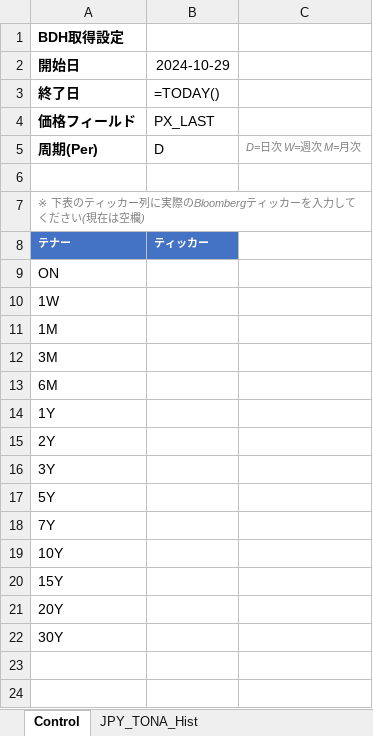
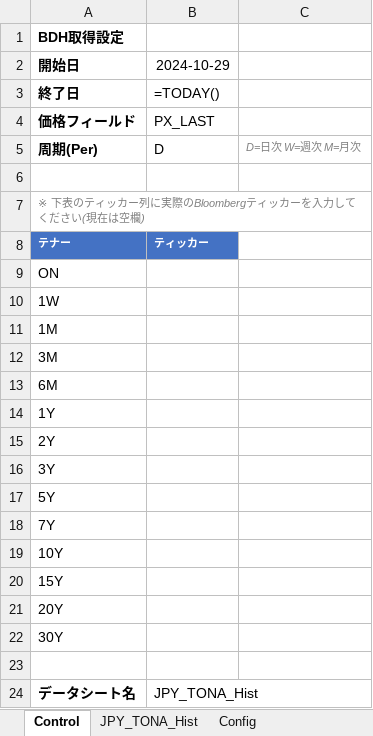
Before and after one commit to nagataku55/jpy-swap-bdh, an Excel workbook: jpy_tona_data.xlsx, sheet Control, drawn as a sheet; values as stored, in another font and other column widths than the file's, no borders; formulas without a stored value are shown as written; the diff names each change by its address in the sheet, - before the commit and + after, or states it on an @@ line.

```diff
--- a/jpy_tona_data.xlsx (sheet Control)
+++ b/jpy_tona_data.xlsx (sheet Control)
+sheet tab: Config
+row 23: (empty)
+row 24: データシート名 | JPY_TONA_Hist
```
Also changed, not shown: 6 other files.
